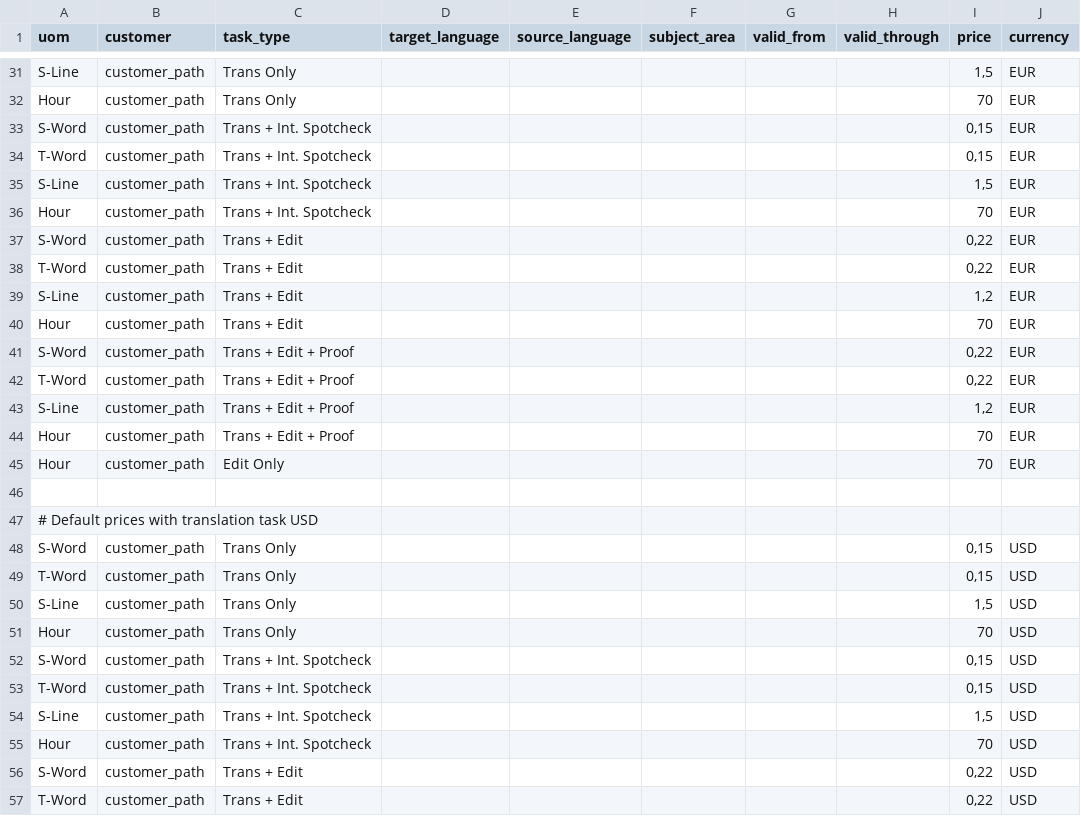
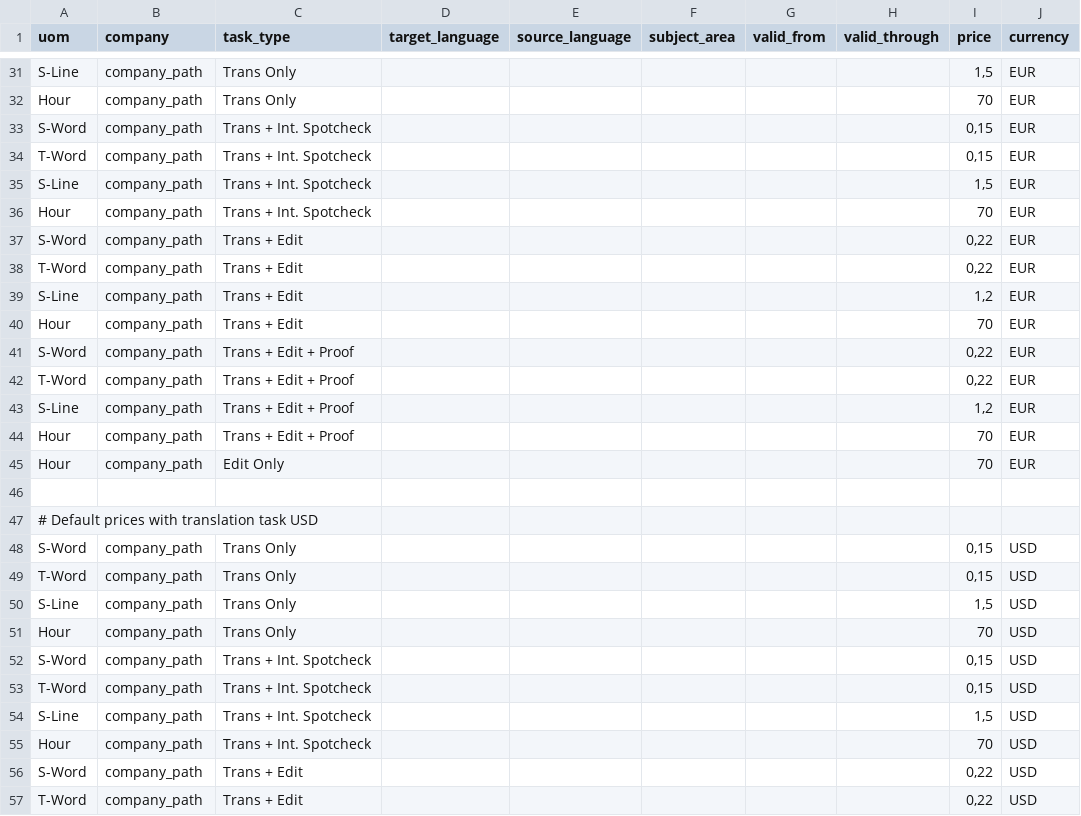
Before and after one commit to cognovis/project-open, a CSV file: www/price-lists/pricelist_sample.csv, drawn as a sheet; only a part is shown, gaps mark what is left out; the diff covers the shown part only; the diff names each change by its address in the sheet, - before the commit and + after, or states it on an @@ line.

Commit message:
- renamed customers in companies

```diff
--- a/www/price-lists/pricelist_sample.csv
+++ b/www/price-lists/pricelist_sample.csv
-B1: customer
+B1: company
-B31:B45 (company): customer_path
+B31:B45 (company): company_path
-B48:B57 (company): customer_path
+B48:B57 (company): company_path
```
Also changed, not shown: 43 edited cells elsewhere in this file, 18 other files.
